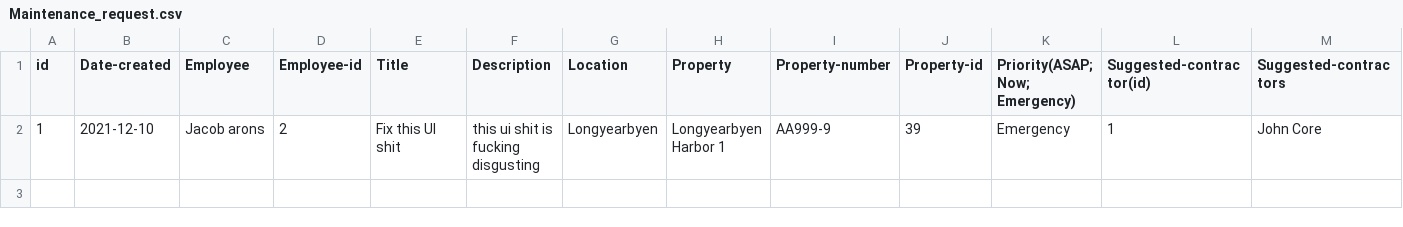
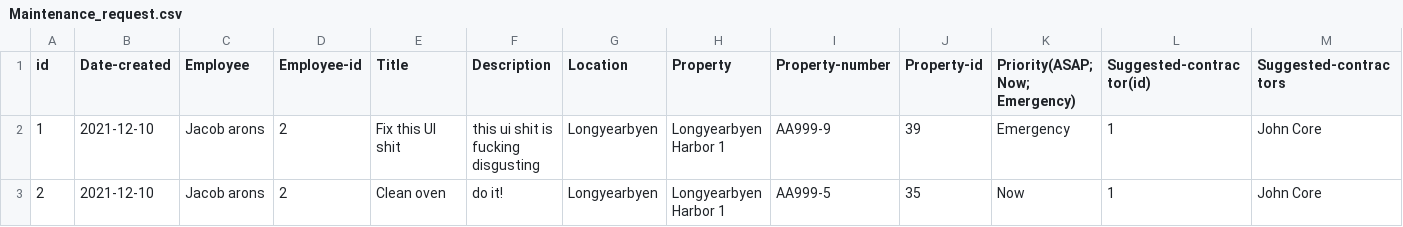
Before and after one commit to lsig/NaNairverkefni, a CSV file: NaN_Program/CSV_Files/Maintenance_request.csv, drawn as a sheet; only a part is shown; rows hold the shown columns only; the diff names each change by its address in the sheet, - before the commit and + after, or states it on an @@ line.

```diff
--- a/NaN_Program/CSV_Files/Maintenance_request.csv
+++ b/NaN_Program/CSV_Files/Maintenance_request.csv
+row 3: 2 | 2021-12-10 | Jacob arons | 2 | Clean oven | do it! | Longyearbyen | Longyearbyen Harbor 1 | AA999-5 | 35 | Now | 1 | John Core
```
Also changed, not shown: 3 other files.
